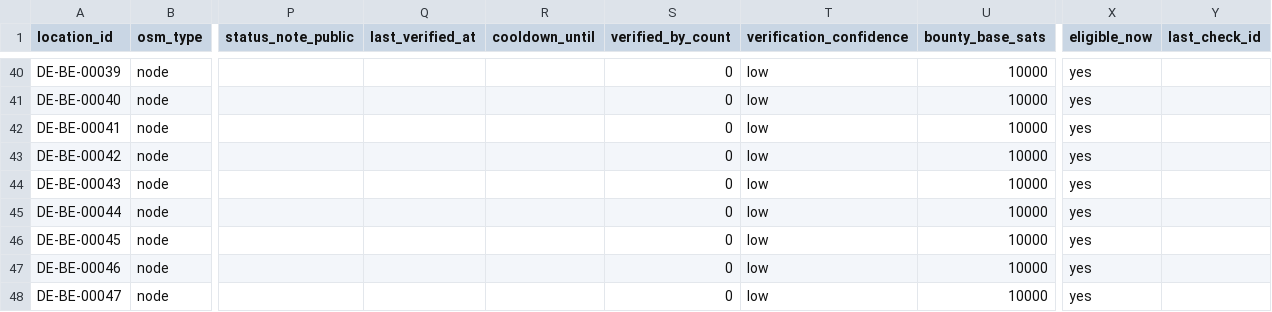
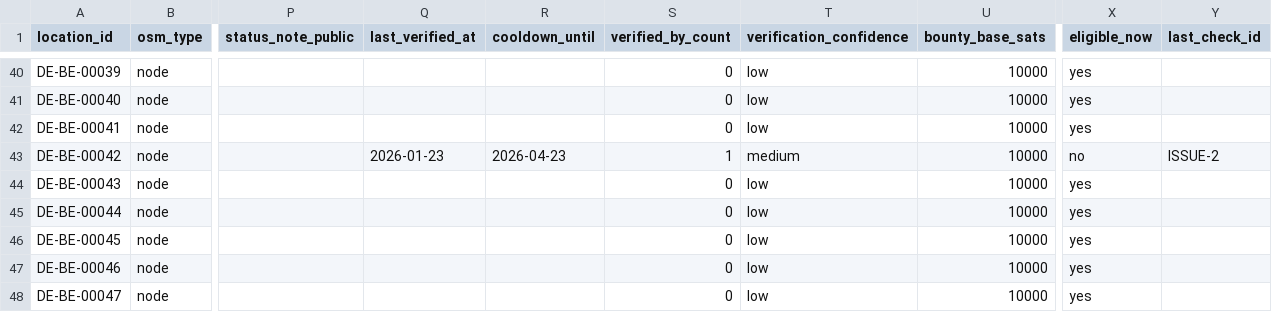
Before and after one commit to arbadacarbaYK/sats4duesseldorf, a CSV file: data/locations.csv, drawn as a sheet; only a part is shown, gaps mark what is left out; the diff names each change by its address in the sheet, - before the commit and + after, or states it on an @@ line.

```diff
--- a/data/locations.csv
+++ b/data/locations.csv
-Q43 (last_verified_at): (empty)
+Q43 (last_verified_at): 2026-01-23
-R43 (cooldown_until): (empty)
+R43 (cooldown_until): 2026-04-23
-S43 (verified_by_count): 0
+S43 (verified_by_count): 1
-T43 (verification_confidence): low
+T43 (verification_confidence): medium
-X43 (eligible_now): yes
+X43 (eligible_now): no
-Y43 (last_check_id): (empty)
+Y43 (last_check_id): ISSUE-2
```
Also changed, not shown: data/checks_public.csv.
